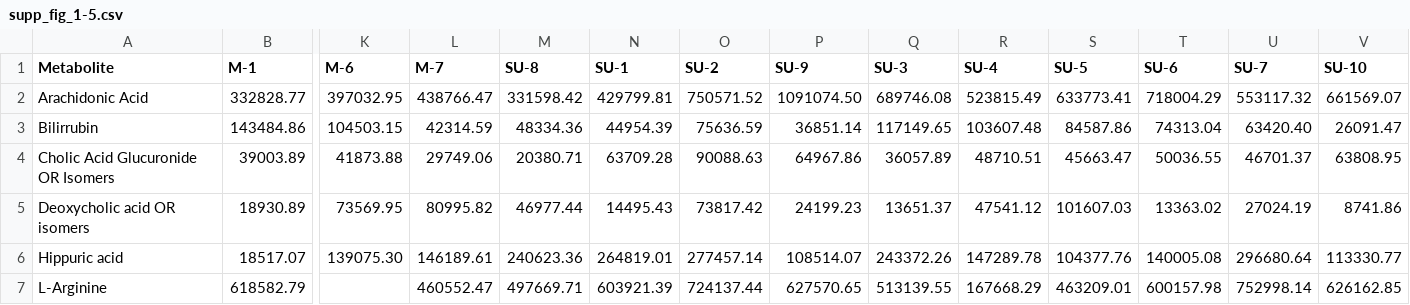
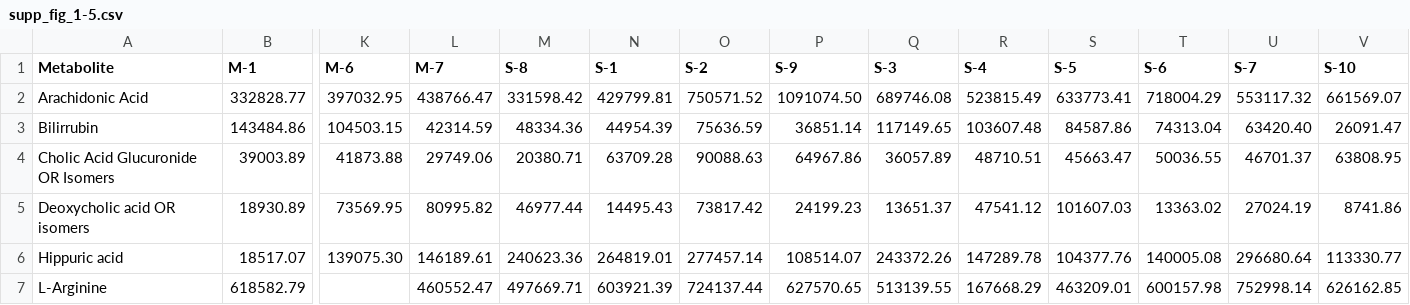
Before and after one commit to Andrea290799/PhD-Thesis-Data-Repository, a CSV file: chapter_1/supp_fig_1-5.csv, drawn as a sheet; only a part is shown, gaps mark what is left out; the diff names each change by its address in the sheet, - before the commit and + after, or states it on an @@ line.

Commit message:
Update supp_fig_1-5.csv

```diff
--- a/chapter_1/supp_fig_1-5.csv
+++ b/chapter_1/supp_fig_1-5.csv
-M1: SU-8
+M1: S-8
-N1: SU-1
+N1: S-1
-O1: SU-2
+O1: S-2
-P1: SU-9
+P1: S-9
-Q1: SU-3
+Q1: S-3
-R1: SU-4
+R1: S-4
-S1: SU-5
+S1: S-5
-T1: SU-6
+T1: S-6
-U1: SU-7
+U1: S-7
-V1: SU-10
+V1: S-10
```
